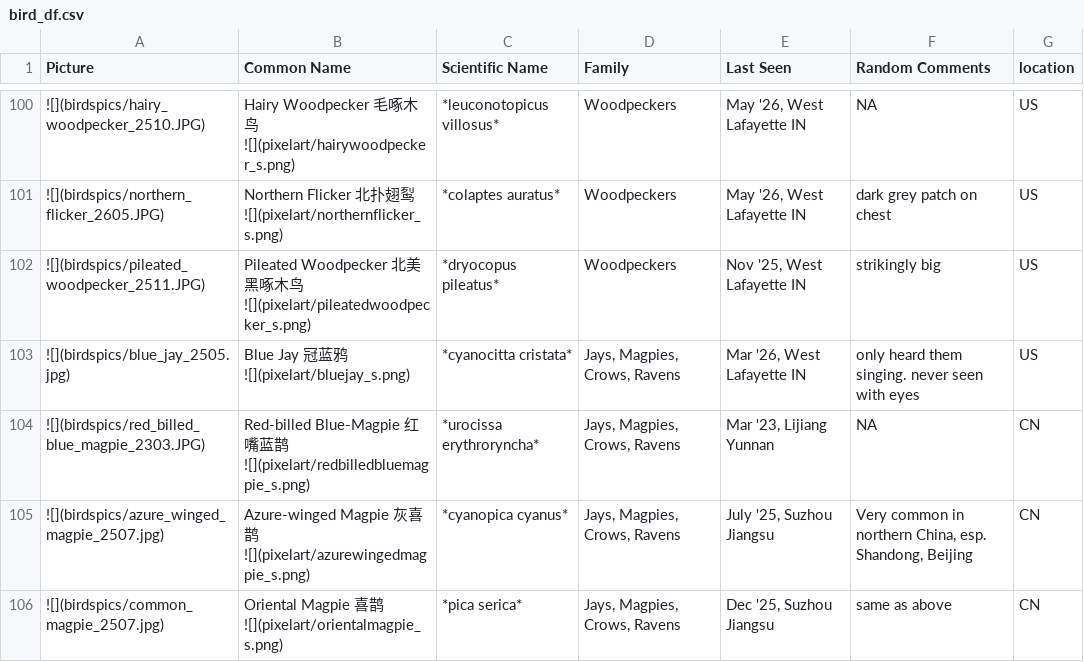
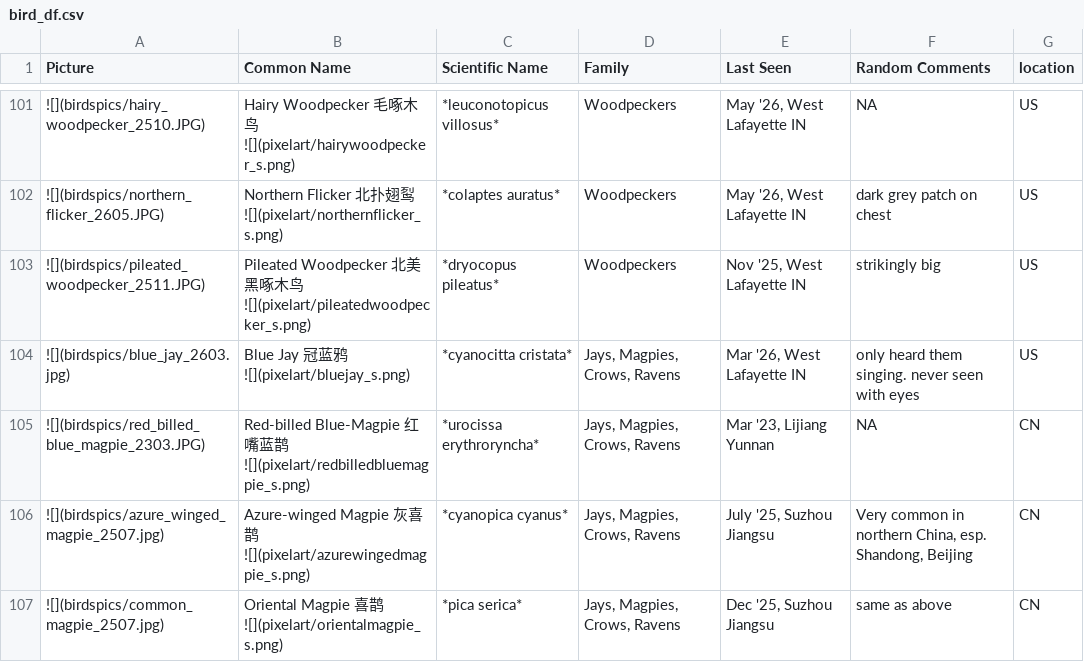
Before and after one commit to yyraven/quarto-blog, a CSV file: personal/nd_birding/bird_df.csv, drawn as a sheet; only a part is shown, gaps mark what is left out; addresses are those after the commit; the diff covers the shown part only; the diff names each change by its address in the sheet, - before the commit and + after, or states it on an @@ line.

```diff
--- a/personal/nd_birding/bird_df.csv
+++ b/personal/nd_birding/bird_df.csv
-A104 (Picture): ![](birdspics/blue_jay_2505.jpg)
+A104 (Picture): ![](birdspics/blue_jay_2603.jpg)
```
Also changed, not shown: 2 added rows and 5 edited cells elsewhere in this file, 39 other files.
